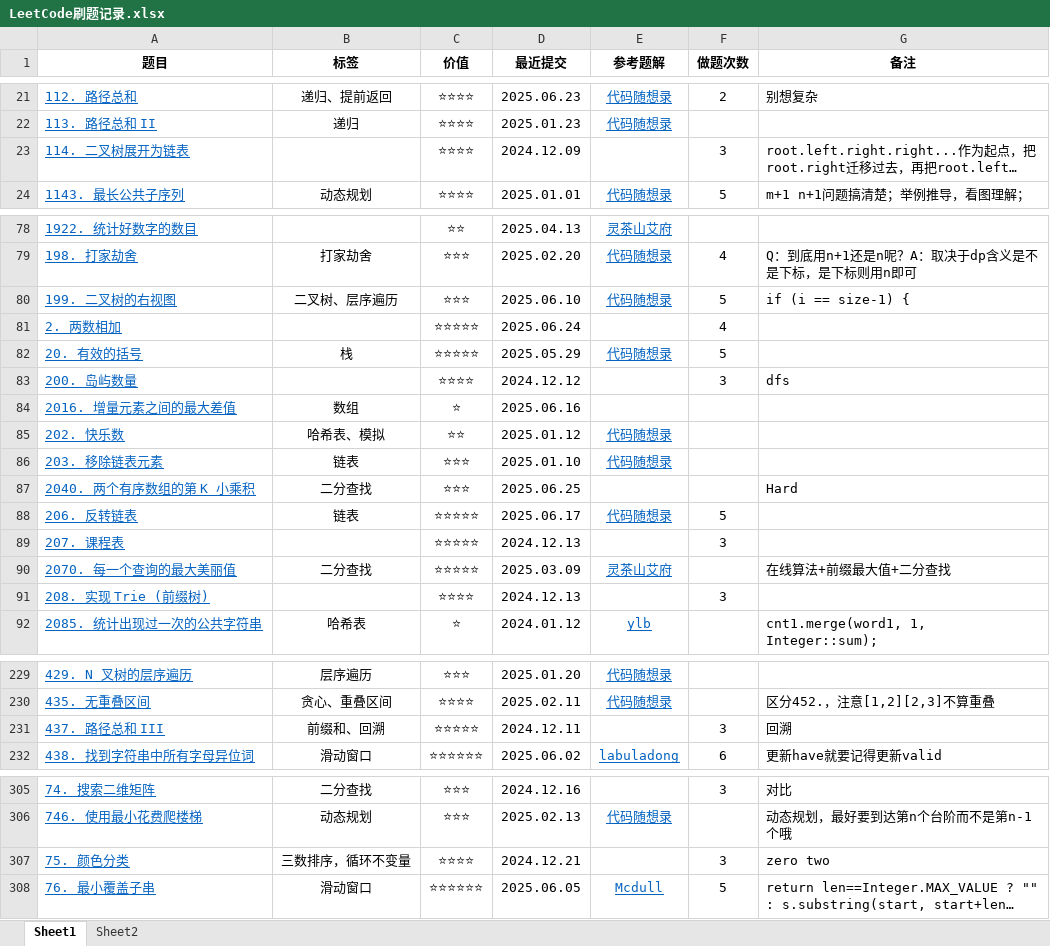
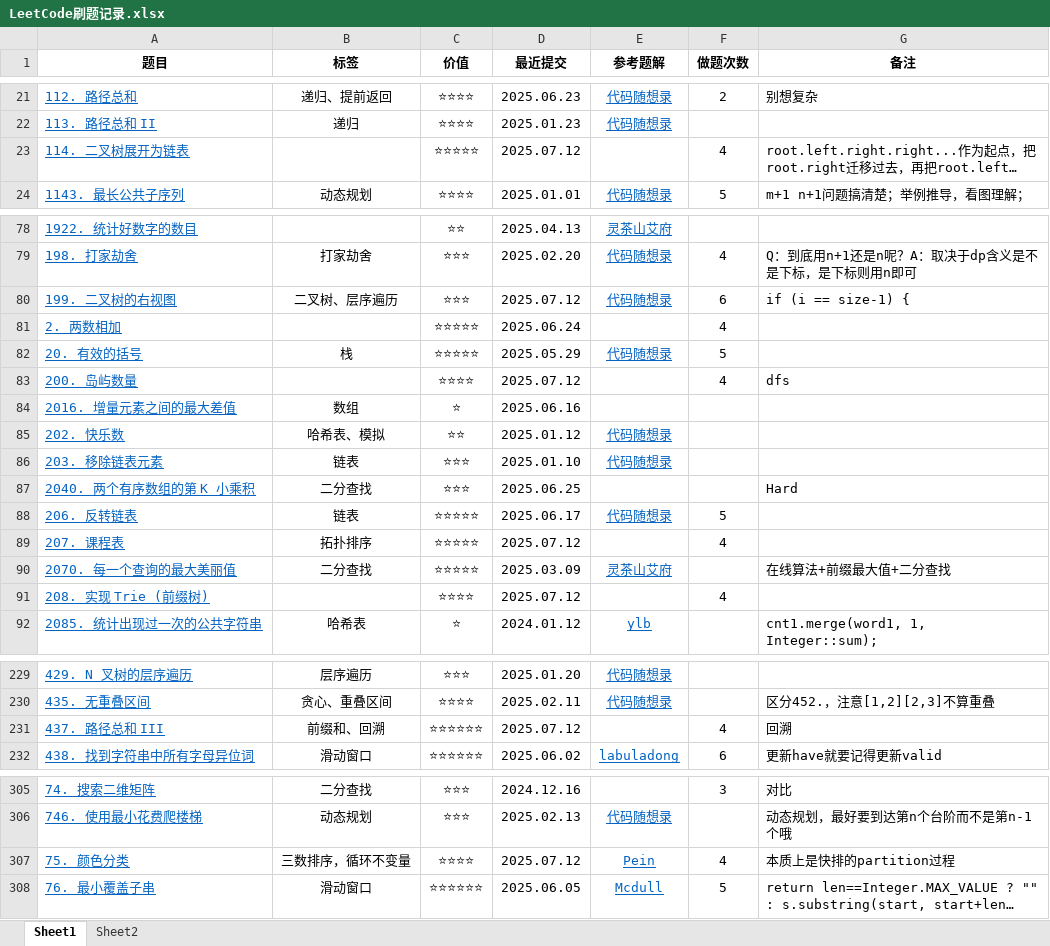
Before and after one commit to curforever/LeetCode, an Excel workbook: 刷题/LeetCode刷题记录.xlsx, sheet Sheet1, drawn as a sheet; only a part is shown, gaps mark what is left out; long unchanged cells end in …; values as stored, in another font and other column widths than the file's, no borders; conditional formats and table styles not drawn; the diff covers the shown part only; the diff names each change by its address in the sheet, - before the commit and + after, or states it on an @@ line.

```diff
--- a/刷题/LeetCode刷题记录.xlsx (sheet Sheet1)
+++ b/刷题/LeetCode刷题记录.xlsx (sheet Sheet1)
-C23 (价值): ⭐⭐⭐⭐
+C23 (价值): ⭐⭐⭐⭐⭐
-D23 (最近提交): 2024.12.09
+D23 (最近提交): 2025.07.12
-F23 (做题次数): 3
+F23 (做题次数): 4
-D80 (最近提交): 2025.06.10
+D80 (最近提交): 2025.07.12
-F80 (做题次数): 5
+F80 (做题次数): 6
-D83 (最近提交): 2024.12.12
+D83 (最近提交): 2025.07.12
-F83 (做题次数): 3
+F83 (做题次数): 4
-B89 (标签): (empty)
+B89 (标签): 拓扑排序
-D89 (最近提交): 2024.12.13
+D89 (最近提交): 2025.07.12
-F89 (做题次数): 3
+F89 (做题次数): 4
-D91 (最近提交): 2024.12.13
+D91 (最近提交): 2025.07.12
-F91 (做题次数): 3
+F91 (做题次数): 4
-C231 (价值): ⭐⭐⭐⭐⭐
+C231 (价值): ⭐⭐⭐⭐⭐⭐
-D231 (最近提交): 2024.12.11
+D231 (最近提交): 2025.07.12
-F231 (做题次数): 3
+F231 (做题次数): 4
-D307 (最近提交): 2024.12.21
+D307 (最近提交): 2025.07.12
-E307 (参考题解): (empty)
+E307 (参考题解): Pein
-F307 (做题次数): 3
+F307 (做题次数): 4
-G307 (备注): zero two
+G307 (备注): 本质上是快排的partition过程
```
Also changed, not shown: 38 edited cells elsewhere in this sheet.
